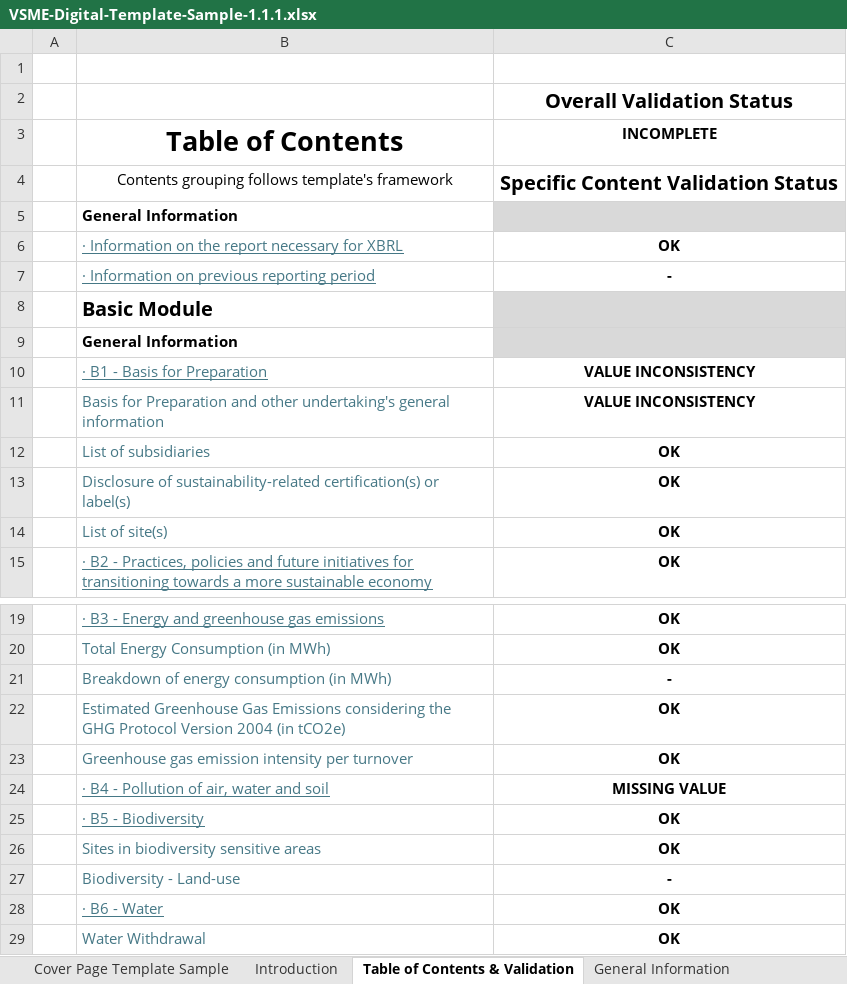
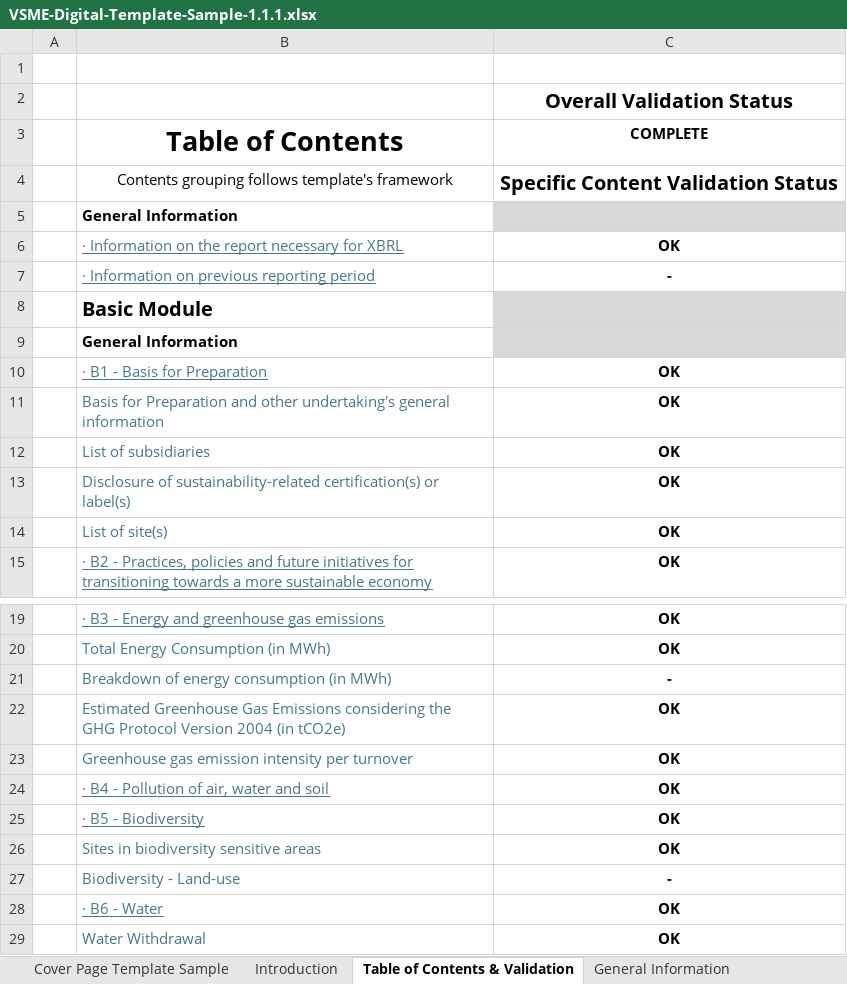
Before and after one commit to EFRAG-EU/Digital-Template-to-XBRL-Converter, an Excel workbook: digital-templates/VSME-Digital-Template-Sample-1.1.1.xlsx, sheet Table of Contents & Validation, drawn as a sheet; only a part is shown, gaps mark what is left out; values as stored, in another font and other column widths than the file's, no borders; conditional formats not drawn; the diff names each change by its address in the sheet, - before the commit and + after, or states it on an @@ line.

Commit message:
Locking the Sample template

```diff
--- a/digital-templates/VSME-Digital-Template-Sample-1.1.1.xlsx (sheet Table of Contents & Validation)
+++ b/digital-templates/VSME-Digital-Template-Sample-1.1.1.xlsx (sheet Table of Contents & Validation)
-C3: INCOMPLETE
+C3: COMPLETE
-C10:C11 (COMPLETE): VALUE INCONSISTENCY
+C10:C11 (COMPLETE): OK
-C24 (COMPLETE): MISSING VALUE
+C24 (COMPLETE): OK
```
Also changed, not shown: sheet Environmental Disclosures, hidden cells.
